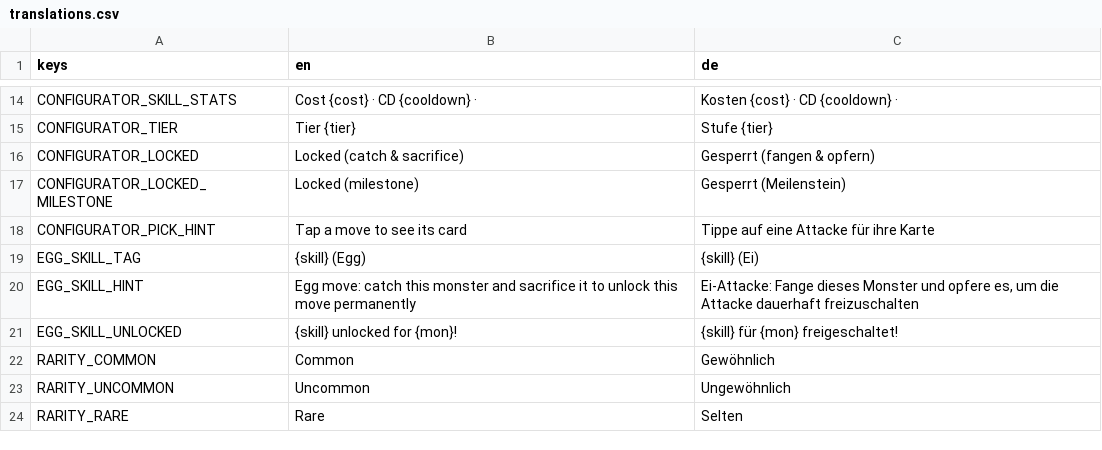
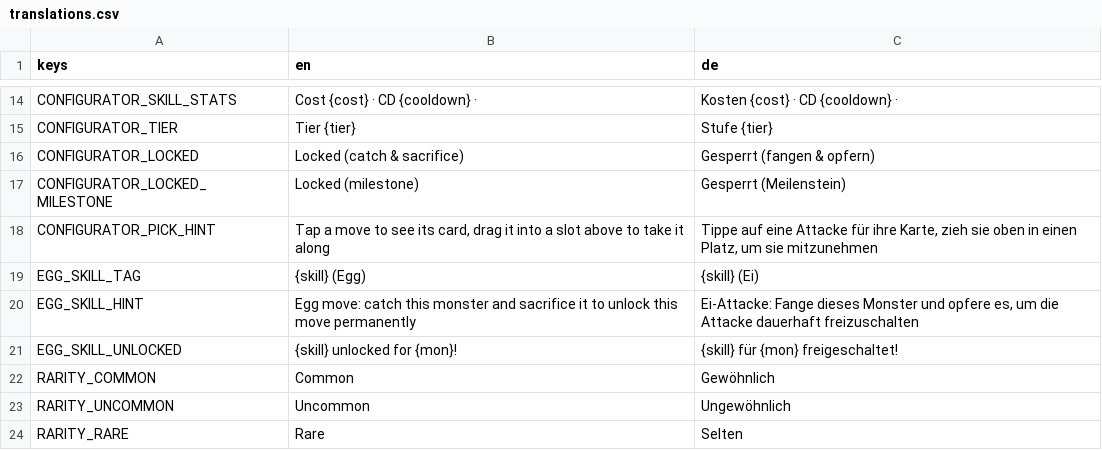
Before and after one commit to GaraGentor/Nord-Falls, a CSV file: localization/translations.csv, drawn as a sheet; only a part is shown, gaps mark what is left out.

```diff
--- a/localization/translations.csv
+++ b/localization/translations.csv
@@ -17,3 +17,3 @@ CONFIGURATOR_LOCKED,Locked (catch & sacrifice),Gesperrt (fangen & opfern)
 CONFIGURATOR_LOCKED_MILESTONE,Locked (milestone),Gesperrt (Meilenstein)
-CONFIGURATOR_PICK_HINT,Tap a move to see its card,Tippe auf eine Attacke für ihre Karte
+CONFIGURATOR_PICK_HINT,"Tap a move to see its card, drag it into a slot above to take it along","Tippe auf eine Attacke für ihre Karte, zieh sie oben in einen Platz, um sie mitzunehmen"
 EGG_SKILL_TAG,{skill} (Egg),{skill} (Ei)
```
Also changed, not shown: 6 other files.
